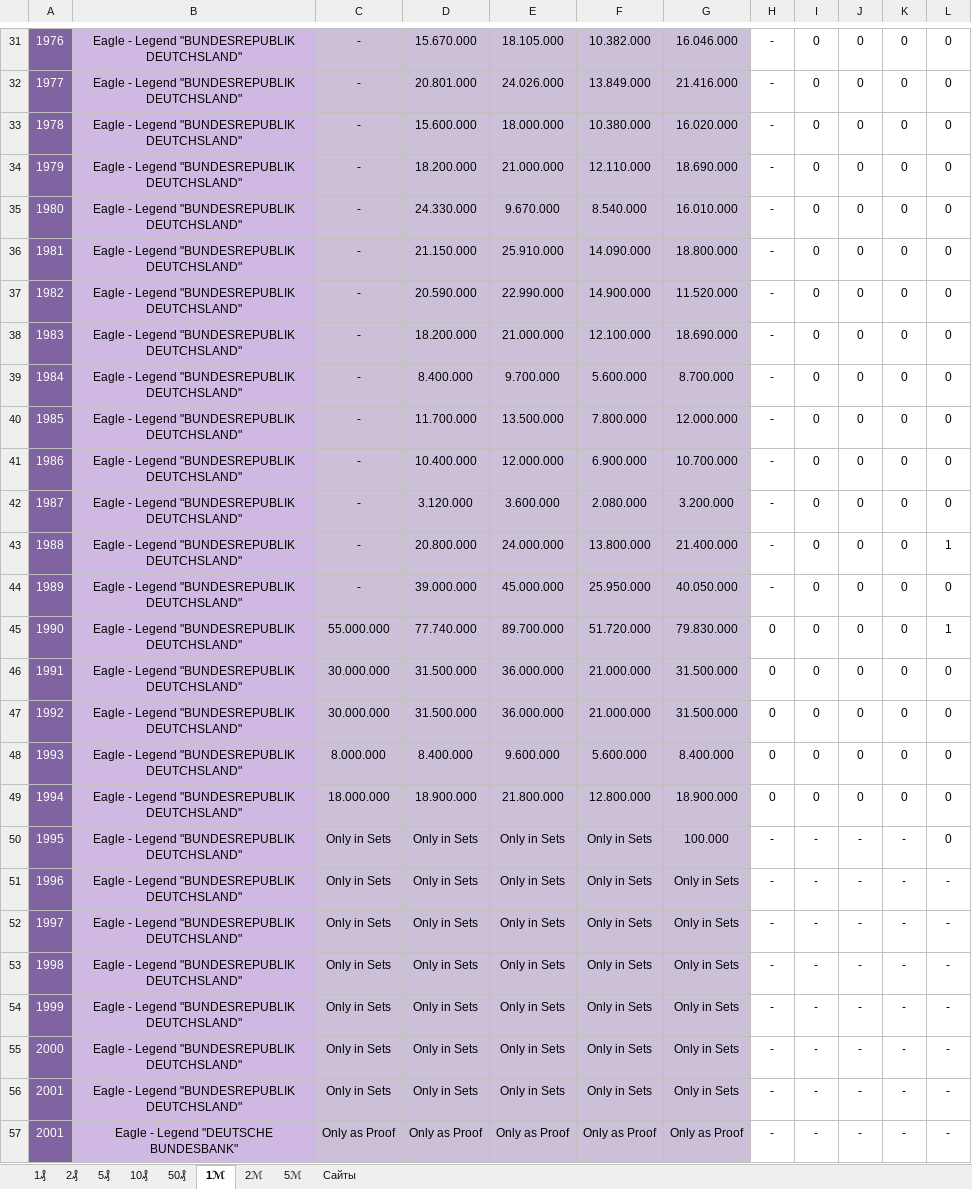
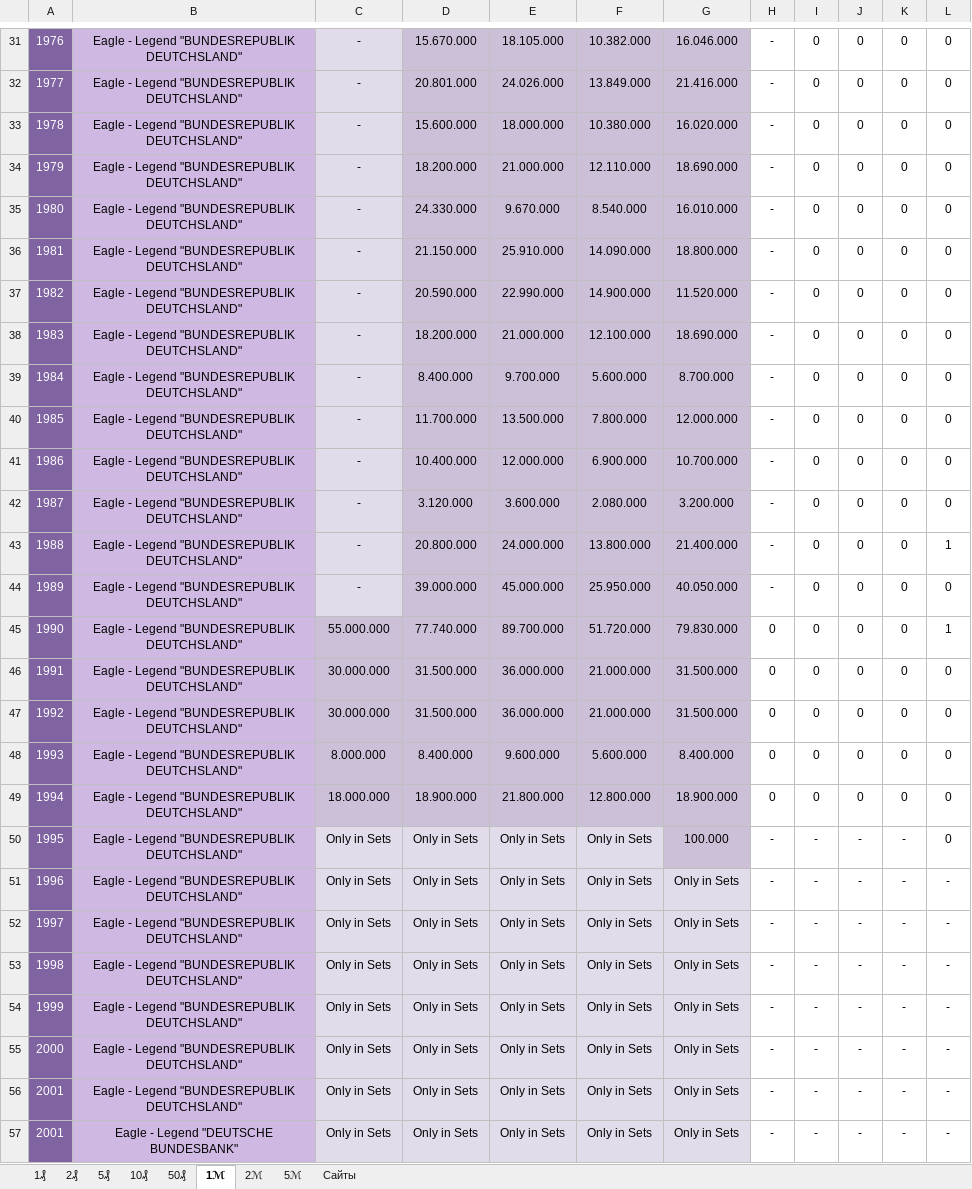
Before and after one commit to DartAlexator/CoinCollection, an Excel workbook: Collections/Германия/Регулярный чекан ФРГ 1948-2001.xlsx, sheet 1ℳ, drawn as a sheet; only a part is shown, gaps mark what is left out; values as stored, in another font and other column widths than the file's, no borders; conditional formats not drawn; the diff covers the shown part only; the diff names each change by its address in the sheet, - before the commit and + after, or states it on an @@ line.

```diff
--- a/Collections/Германия/Регулярный чекан ФРГ 1948-2001.xlsx (sheet 1ℳ)
+++ b/Collections/Германия/Регулярный чекан ФРГ 1948-2001.xlsx (sheet 1ℳ)
-C31:C44 fill: #CCC0D9
+C31:C44 fill: #E2DBE9
-C50:F50 fill: #CCC0D9
+C50:F50 fill: #E2DBE9
-C51:G57 fill: #CCC0D9
+C51:G57 fill: #E2DBE9
-C57: Only as Proof
+C57: Only in Sets
-D57: Only as Proof
+D57: Only in Sets
-E57: Only as Proof
+E57: Only in Sets
-F57: Only as Proof
+F57: Only in Sets
-G57: Only as Proof
+G57: Only in Sets
```
Also changed, not shown: cell formats elsewhere in this sheet, sheet 2ℳ, sheet 10₰, sheet 50₰, sheet 2₰, sheet 5₰, sheet 1₰, 1 more sheet, Collections/Германия/Регулярный чекан ГДР 1950-1990.xlsx.
